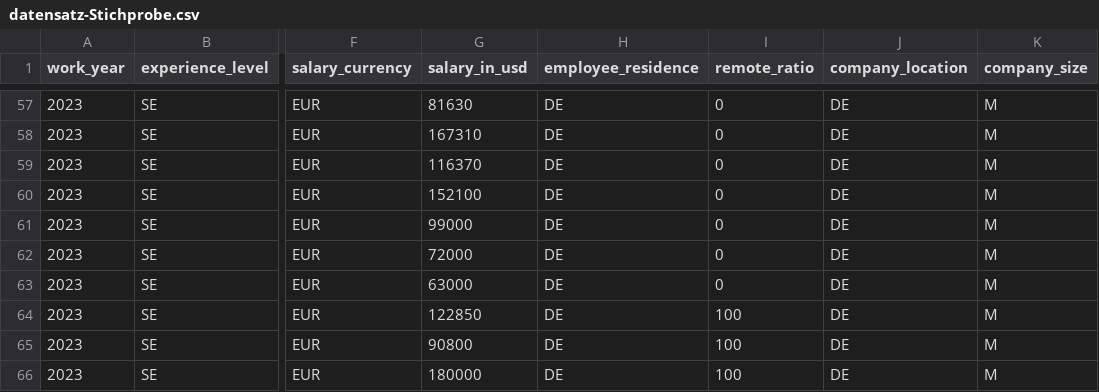
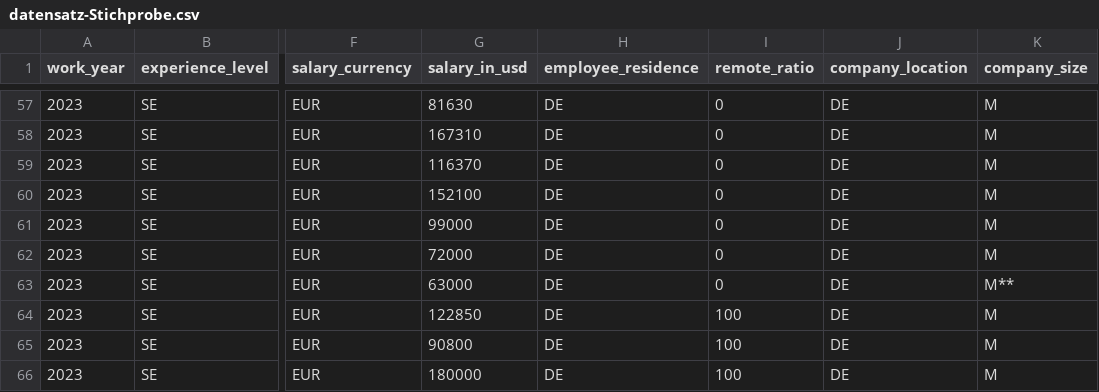
Before and after one commit to Pflanzmann/EDS, a CSV file: datensatz-Stichprobe.csv, drawn as a sheet; only a part is shown, gaps mark what is left out; the diff names each change by its address in the sheet, - before the commit and + after, or states it on an @@ line.

Commit message:
Add non us dataset

```diff
--- a/datensatz-Stichprobe.csv
+++ b/datensatz-Stichprobe.csv
-K63 (company_size): M
+K63 (company_size): M**
```
Also changed, not shown: 5 other files.
